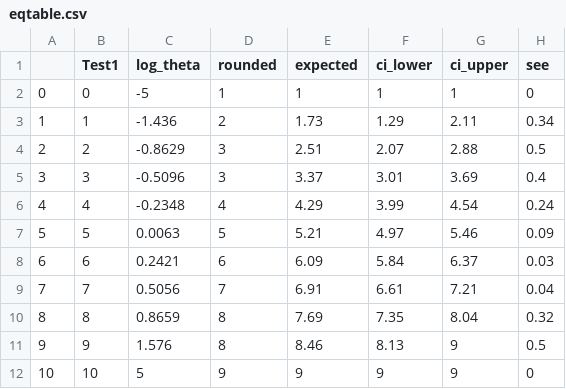
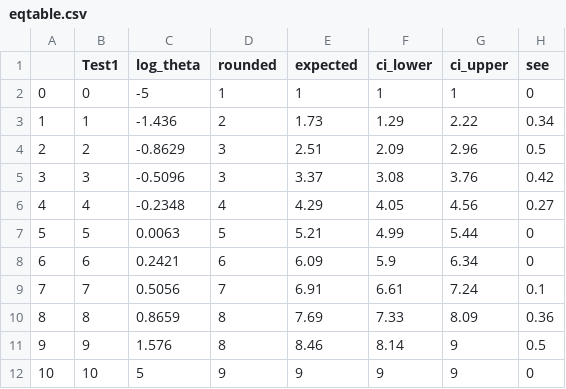
Before and after one commit to pgmj/leunbachR, a CSV file: vignettes/eqtable.csv, drawn as a sheet.

```diff
--- a/vignettes/eqtable.csv
+++ b/vignettes/eqtable.csv
@@ -2,11 +2,11 @@
 "0",0,-5,1,1,1,1,0
-"1",1,-1.436,2,1.73,1.29,2.11,0.34
-"2",2,-0.8629,3,2.51,2.07,2.88,0.5
-"3",3,-0.5096,3,3.37,3.01,3.69,0.4
-"4",4,-0.2348,4,4.29,3.99,4.54,0.24
-"5",5,0.0063,5,5.21,4.97,5.46,0.09
-"6",6,0.2421,6,6.09,5.84,6.37,0.03
-"7",7,0.5056,7,6.91,6.61,7.21,0.04
-"8",8,0.8659,8,7.69,7.35,8.04,0.32
-"9",9,1.576,8,8.46,8.13,9,0.5
+"1",1,-1.436,2,1.73,1.29,2.22,0.34
+"2",2,-0.8629,3,2.51,2.09,2.96,0.5
+"3",3,-0.5096,3,3.37,3.08,3.76,0.42
+"4",4,-0.2348,4,4.29,4.05,4.56,0.27
+"5",5,0.0063,5,5.21,4.99,5.44,0
+"6",6,0.2421,6,6.09,5.9,6.34,0
+"7",7,0.5056,7,6.91,6.61,7.24,0.1
+"8",8,0.8659,8,7.69,7.33,8.09,0.36
+"9",9,1.576,8,8.46,8.14,9,0.5
 "10",10,5,9,9,9,9,0
```
Also changed, not shown: 7 other files.
